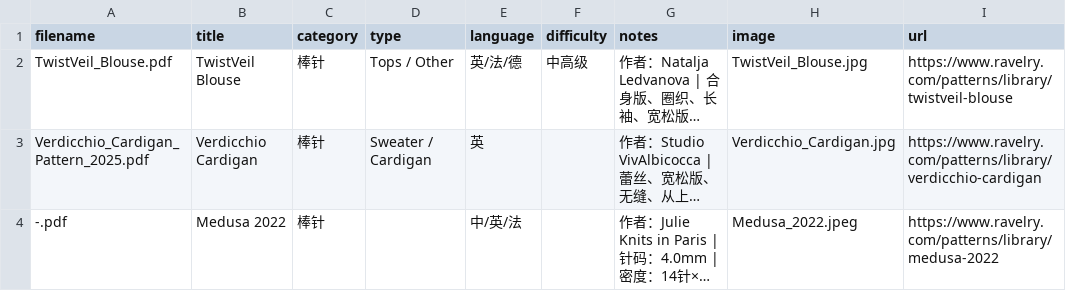
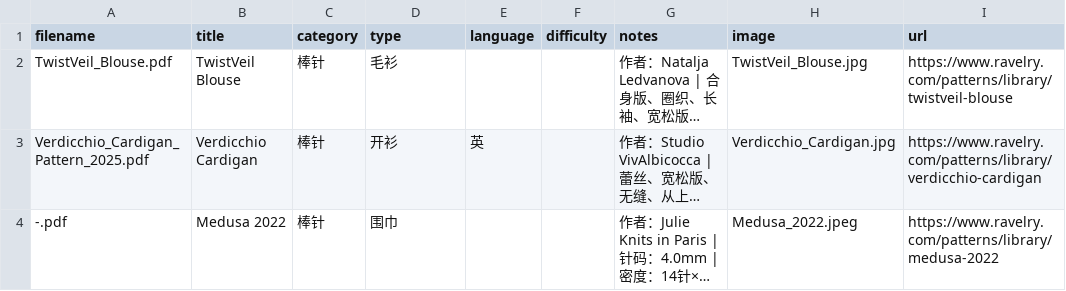
Before and after one commit to bluerock1005-cell/knitting-patterns, a CSV file: patterns.csv, drawn as a sheet; long unchanged cells end in …; the diff names each change by its address in the sheet, - before the commit and + after, or states it on an @@ line.

```diff
--- a/patterns.csv
+++ b/patterns.csv
-D2 (type): Tops / Other
+D2 (type): 毛衫
-E2 (language): 英/法/德
+E2 (language): (empty)
-F2 (difficulty): 中高级
+F2 (difficulty): (empty)
-D3 (type): Sweater / Cardigan
+D3 (type): 开衫
-D4 (type): (empty)
+D4 (type): 围巾
-E4 (language): 中/英/法
+E4 (language): (empty)
```
Also changed, not shown: 1 other file.
